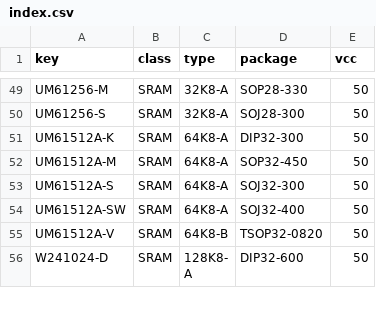
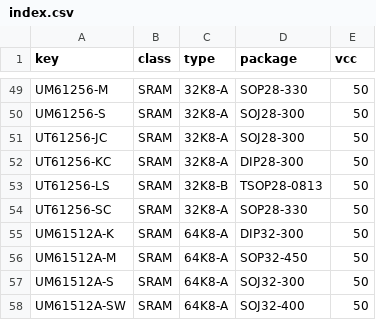
Before and after one commit to ikle/pdp11, a CSV file: db/pinout/SRAM/index.csv, drawn as a sheet; only a part is shown, gaps mark what is left out; the shorter side is filled out with more unchanged rows.

Commit message:
db/pinout/SRAM: add UT61256

```diff
--- a/db/pinout/SRAM/index.csv
+++ b/db/pinout/SRAM/index.csv
@@ -50,2 +50,6 @@ UM61256-M,SRAM,32K8-A,SOP28-330,50
 UM61256-S,SRAM,32K8-A,SOJ28-300,50
+UT61256-JC,SRAM,32K8-A,SOJ28-300,50
+UT61256-KC,SRAM,32K8-A,DIP28-300,50
+UT61256-LS,SRAM,32K8-B,TSOP28-0813,50
+UT61256-SC,SRAM,32K8-A,SOP28-330,50
 UM61512A-K,SRAM,64K8-A,DIP32-300,50
```
